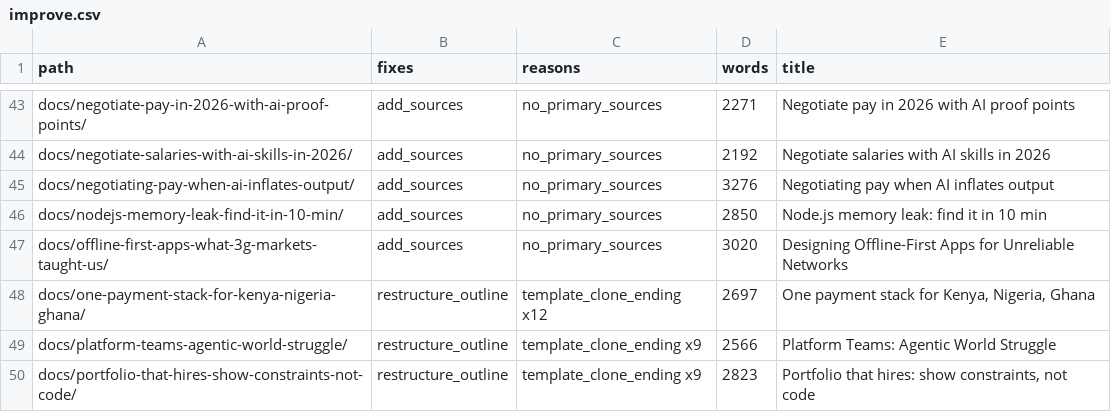
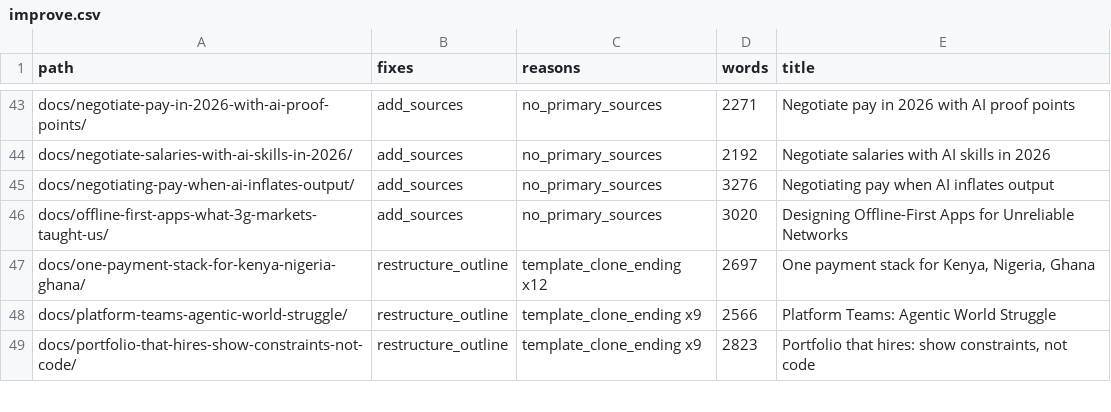
Before and after one commit to kubaik/kubaik.github.io, a CSV file: triage_final/improve.csv, drawn as a sheet; only a part is shown, gaps mark what is left out; the diff names each change by its address in the sheet, - before the commit and + after, or states it on an @@ line.

```diff
--- a/triage_final/improve.csv
+++ b/triage_final/improve.csv
-row 46: docs/nodejs-memory-leak-find-it-in-10-min/ | add_sources | no_primary_sources | 2850 | Node.js memory leak: find it in 10 min
```
Also changed, not shown: quality_report_full.csv, triage_report/verdicts.csv, 31 other files.
